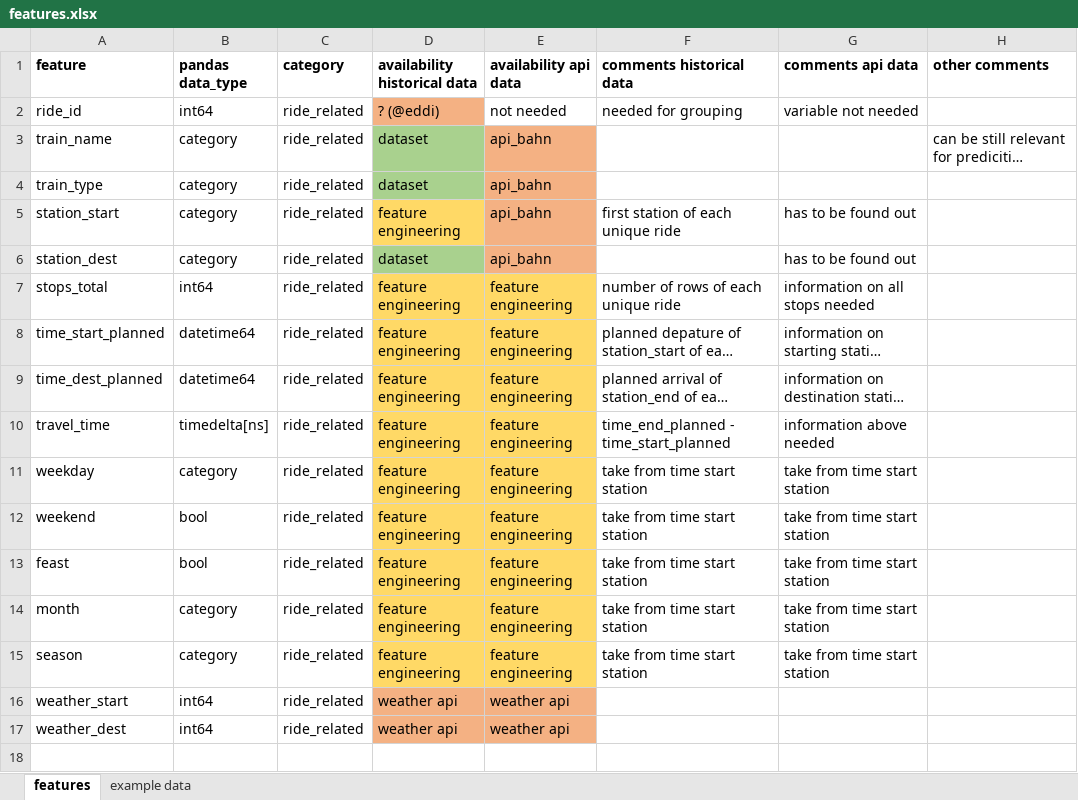
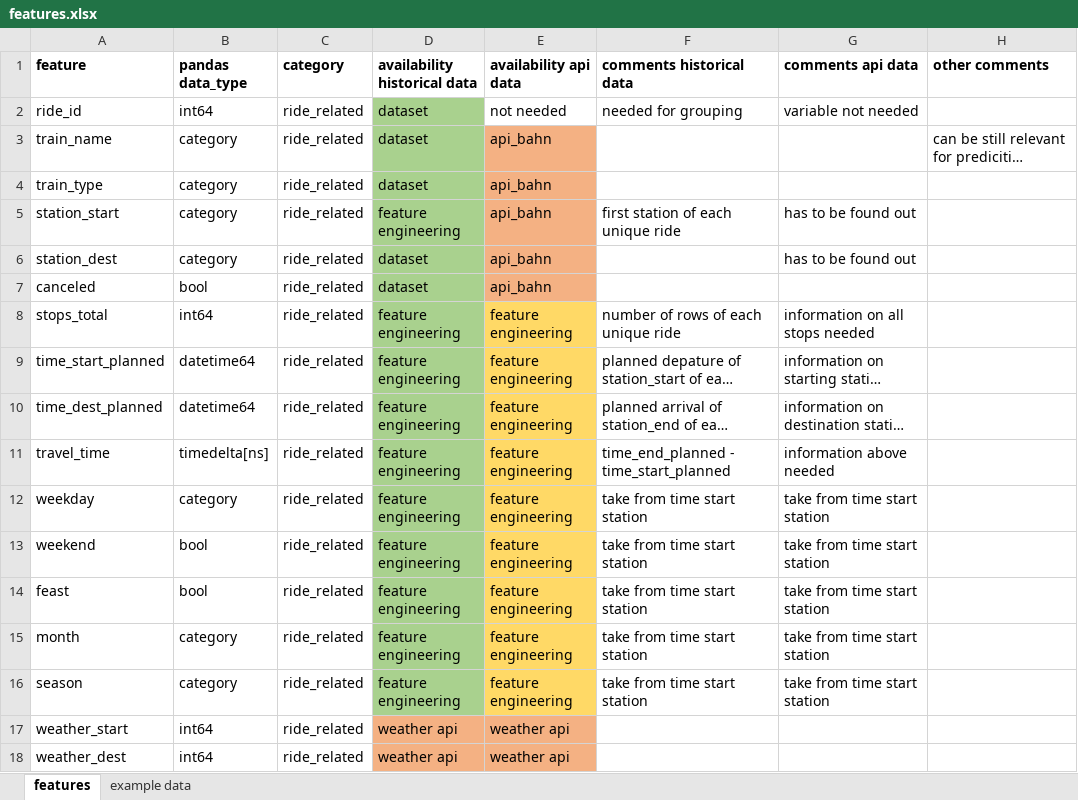
Before and after one commit to bjarneh22/Delay_Predictor_Deutsche_Bahn, an Excel workbook: features.xlsx, sheet features, drawn as a sheet; only a part is shown; the shorter side is filled out with more unchanged rows; long unchanged cells end in …; values as stored, in another font and other column widths than the file's, no borders; addresses are those after the commit; the diff covers the shown part only; the diff names each change by its address in the sheet, - before the commit and + after, or states it on an @@ line.

Commit message:
data wrangling + cv-folds + first model

```diff
--- a/features.xlsx (sheet features)
+++ b/features.xlsx (sheet features)
-D2 (availability historical data): ? (@eddi)
+D2 (availability historical data): dataset
-D2 fill: #F4B183
+D2 fill: #A9D18E
-D5 fill: #FFD966
+D5 fill: #A9D18E
+row 7: canceled | bool | ride_related | dataset | api_bahn
-D8:D16 fill: #FFD966
+D8:D16 fill: #A9D18E
```
Also changed, not shown: 1 added row, 6 removed rows, 5 edited cells and cell formats elsewhere in this sheet, 15 other files.
